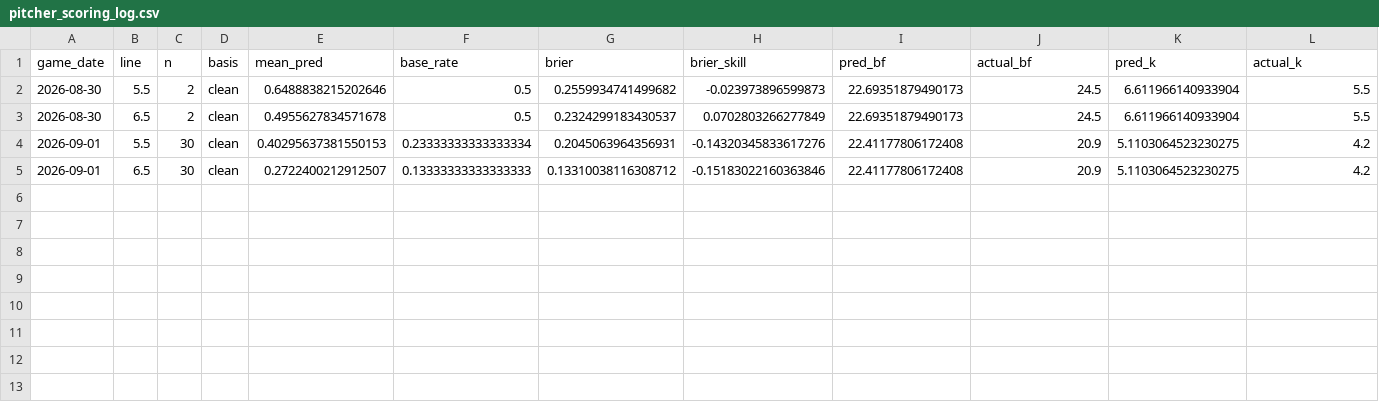
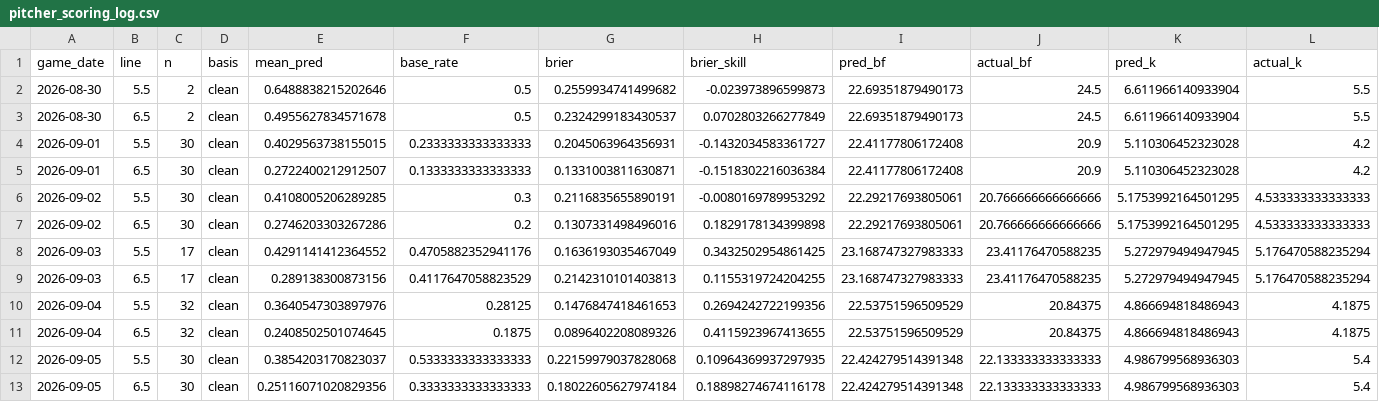
Before and after one commit to titan-trials/Base, a CSV file: cache/pitcher_scoring_log.csv, drawn as a sheet.

```diff
--- a/cache/pitcher_scoring_log.csv
+++ b/cache/pitcher_scoring_log.csv
@@ -3,3 +3,11 @@ game_date,line,n,basis,mean_pred,base_rate,brier,brier_skill,pred_bf,actual_bf,p
 2026-08-30,6.5,2,clean,0.4955627834571678,0.5,0.2324299183430537,0.0702803266277849,22.69351879490173,24.5,6.611966140933904,5.5
-2026-09-01,5.5,30,clean,0.40295637381550153,0.23333333333333334,0.2045063964356931,-0.14320345833617276,22.41177806172408,20.9,5.1103064523230275,4.2
-2026-09-01,6.5,30,clean,0.2722400212912507,0.13333333333333333,0.13310038116308712,-0.15183022160363846,22.41177806172408,20.9,5.1103064523230275,4.2
+2026-09-01,5.5,30,clean,0.4029563738155015,0.2333333333333333,0.2045063964356931,-0.1432034583361727,22.41177806172408,20.9,5.110306452323028,4.2
+2026-09-01,6.5,30,clean,0.2722400212912507,0.1333333333333333,0.1331003811630871,-0.1518302216036384,22.41177806172408,20.9,5.110306452323028,4.2
+2026-09-02,5.5,30,clean,0.4108005206289285,0.3,0.2116835655890191,-0.0080169789953292,22.29217693805061,20.766666666666666,5.1753992164501295,4.533333333333333
+2026-09-02,6.5,30,clean,0.2746203303267286,0.2,0.1307331498496016,0.1829178134399898,22.29217693805061,20.766666666666666,5.1753992164501295,4.533333333333333
+2026-09-03,5.5,17,clean,0.4291141412364552,0.4705882352941176,0.1636193035467049,0.3432502954861425,23.168747327983333,23.41176470588235,5.272979494947945,5.176470588235294
+2026-09-03,6.5,17,clean,0.289138300873156,0.4117647058823529,0.2142310101403813,0.1155319724204255,23.168747327983333,23.41176470588235,5.272979494947945,5.176470588235294
+2026-09-04,5.5,32,clean,0.3640547303897976,0.28125,0.1476847418461653,0.2694242722199356,22.53751596509529,20.84375,4.866694818486943,4.1875
+2026-09-04,6.5,32,clean,0.2408502501074645,0.1875,0.0896402208089326,0.4115923967413655,22.53751596509529,20.84375,4.866694818486943,4.1875
+2026-09-05,5.5,30,clean,0.3854203170823037,0.5333333333333333,0.22159979037828068,0.10964369937297935,22.424279514391348,22.133333333333333,4.986799568936303,5.4
+2026-09-05,6.5,30,clean,0.25116071020829356,0.3333333333333333,0.18022605627974184,0.18898274674116178,22.424279514391348,22.133333333333333,4.986799568936303,5.4
```
Also changed, not shown: cache/gamelines_2026-09-06.csv, cache/pitchers_2026-09-06.csv, 10 other files.
